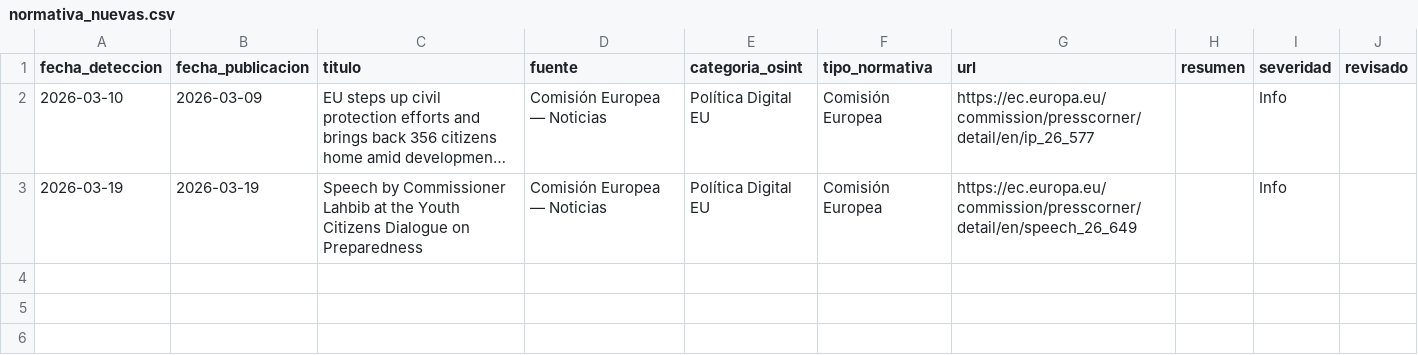
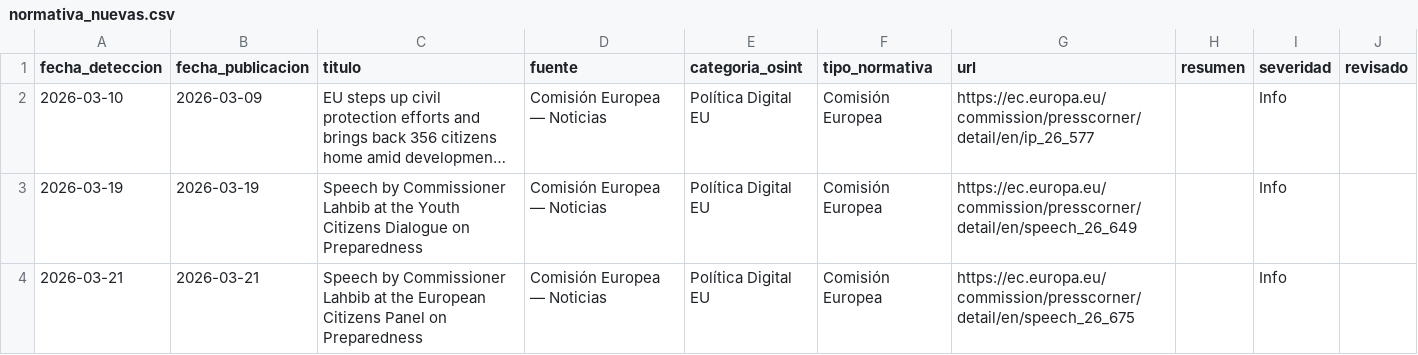
Before and after one commit to mcasrom/admindash-osint, a CSV file: data/normativa_nuevas.csv, drawn as a sheet; long unchanged cells end in …; the diff names each change by its address in the sheet, - before the commit and + after, or states it on an @@ line.

Commit message:
Auto update OSINT 2026-03-22 07:05

```diff
--- a/data/normativa_nuevas.csv
+++ b/data/normativa_nuevas.csv
+row 4: 2026-03-21 | 2026-03-21 | Speech by Commissioner Lahbib at the European Citizens Panel on Preparedness | Comisión Europea — Noticias | Política Digital EU | Comisión Europea | https://ec.europa.eu/commission/presscorner/detail/en/speech_26_675 |  | Info
```
Also changed, not shown: 6 other files.
